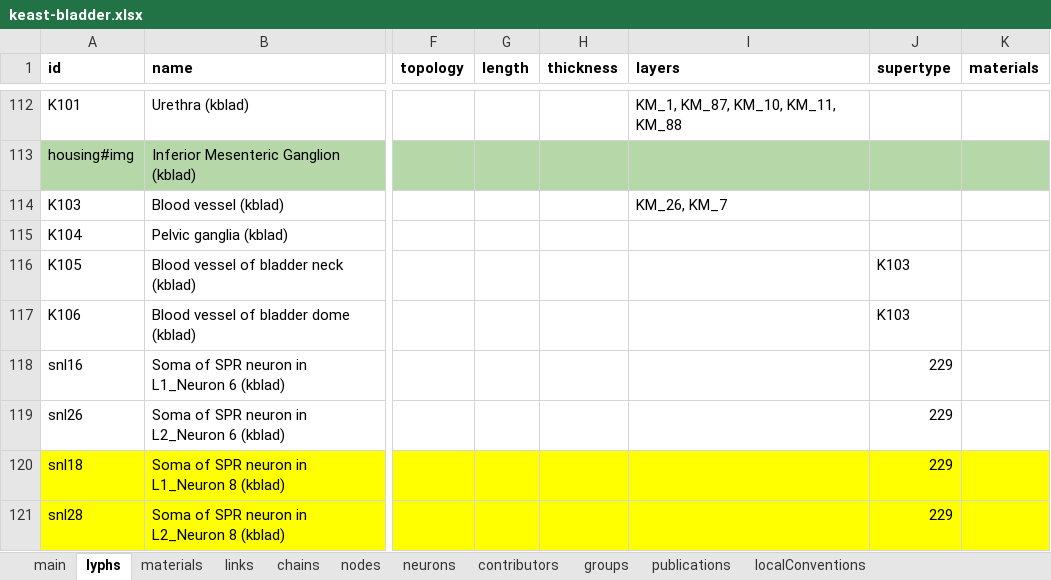
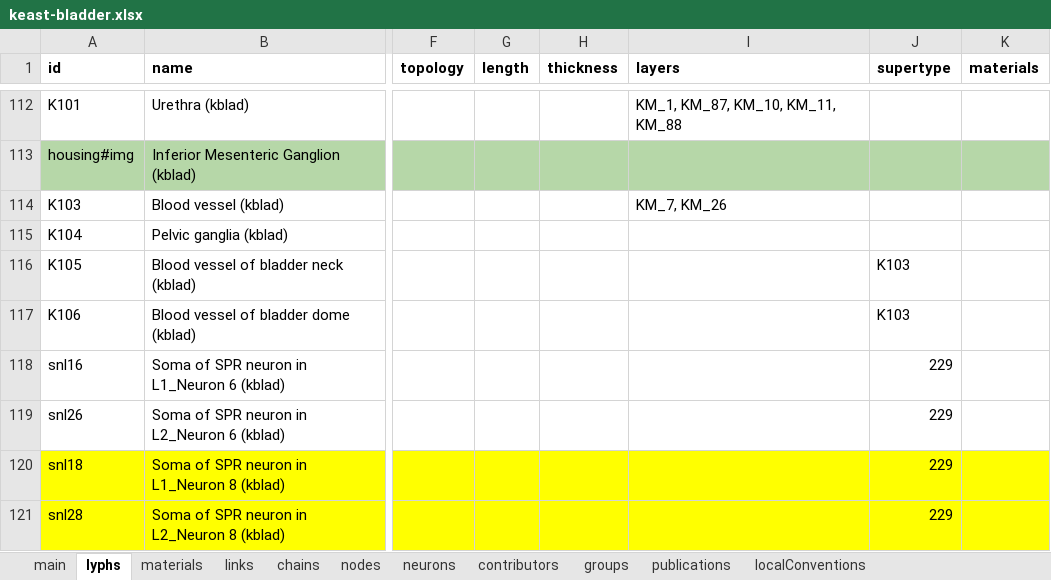
Before and after one commit to open-physiology/apinatomy-models, an Excel workbook: models/keast-bladder/source/keast-bladder.xlsx, sheet lyphs, drawn as a sheet; only a part is shown, gaps mark what is left out; values as stored, in another font and other column widths than the file's, no borders; charts and pictures not drawn; the diff names each change by its address in the sheet, - before the commit and + after, or states it on an @@ line.

Commit message:
keast-bladder fix blood vessel layer order

```diff
--- a/models/keast-bladder/source/keast-bladder.xlsx (sheet lyphs)
+++ b/models/keast-bladder/source/keast-bladder.xlsx (sheet lyphs)
-I114 (layers): KM_26, KM_7
+I114 (layers): KM_7, KM_26
```
Also changed, not shown: 1 other file.
